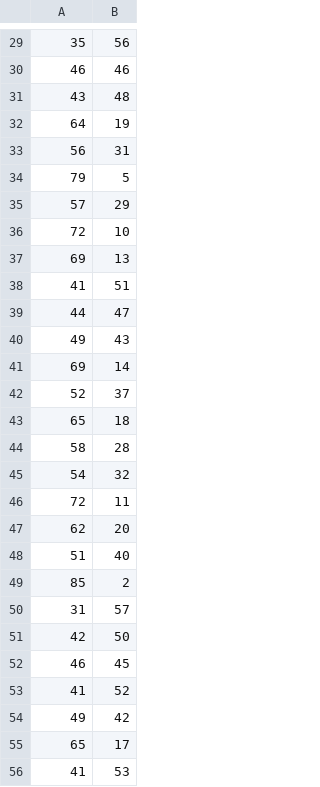
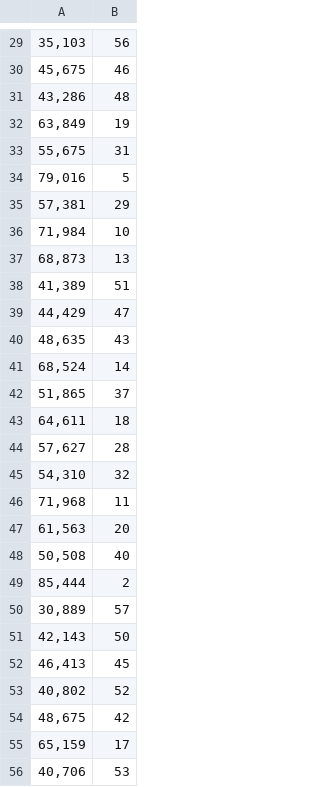
Before and after one commit to Yusufislam-id/ENTROPY-CODAS, a CSV file: total&rank.csv, drawn as a sheet; only a part is shown, gaps mark what is left out; the diff covers the shown part only.

```diff
--- a/total&rank.csv
+++ b/total&rank.csv
@@ -29,28 +29,28 @@
-35;56
-46;46
-43;48
-64;19
-56;31
-79;5
-57;29
-72;10
-69;13
-41;51
-44;47
-49;43
-69;14
-52;37
-65;18
-58;28
-54;32
-72;11
-62;20
-51;40
-85;2
-31;57
-42;50
-46;45
-41;52
-49;42
-65;17
-41;53
+35,103;56
+45,675;46
+43,286;48
+63,849;19
+55,675;31
+79,016;5
+57,381;29
+71,984;10
+68,873;13
+41,389;51
+44,429;47
+48,635;43
+68,524;14
+51,865;37
+64,611;18
+57,627;28
+54,310;32
+71,968;11
+61,563;20
+50,508;40
+85,444;2
+30,889;57
+42,143;50
+46,413;45
+40,802;52
+48,675;42
+65,159;17
+40,706;53
```
Also changed, not shown: 30 edited cells elsewhere in this file.
